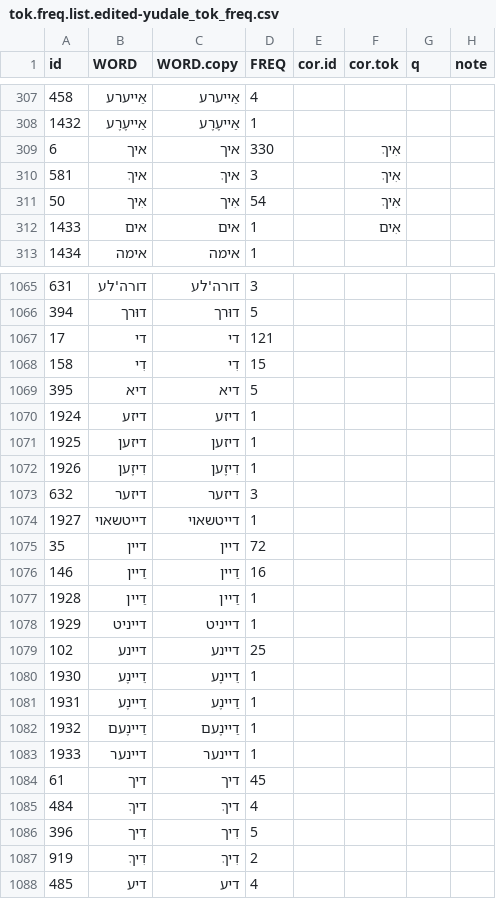
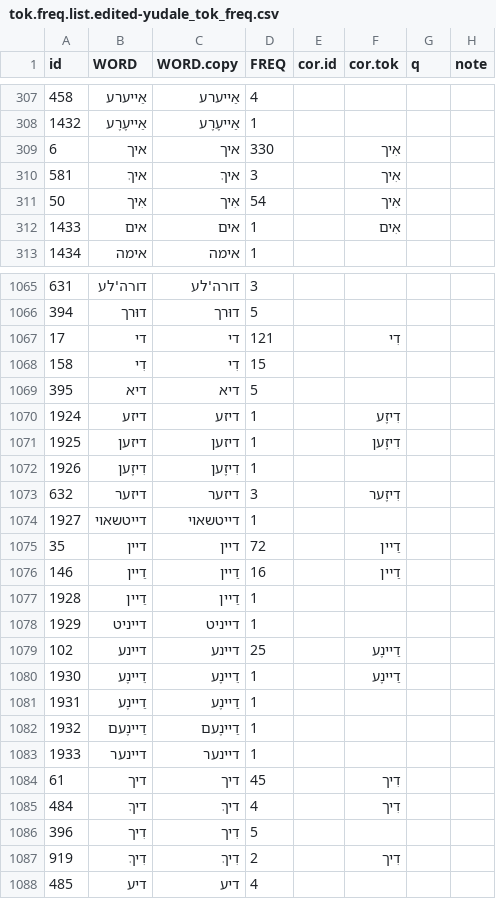
Before and after one commit to esteeschwarz/ETCRA5_dd23, a CSV file: dybbuk/yudale_tok_freq/tok.freq.list.edited-yudale_tok_freq.csv, drawn as a sheet; only a part is shown, gaps mark what is left out; the diff covers the shown part only.

```diff
--- a/dybbuk/yudale_tok_freq/tok.freq.list.edited-yudale_tok_freq.csv
+++ b/dybbuk/yudale_tok_freq/tok.freq.list.edited-yudale_tok_freq.csv
@@ -308,5 +308,5 @@ id,WORD,WORD.copy,FREQ,cor.id,cor.tok,q,note
 1432,אַייעֶרֶע,אַייעֶרֶע,1,,,,
-6,איך,איך,330,,אִיךְ,,
-581,איךְ,איךְ,3,,אִיךְ,,
-50,אִיך,אִיך,54,,אִיךְ,,
+6,איך,איך,330,,אִיך,,
+581,איךְ,איךְ,3,,אִיך,,
+50,אִיך,אִיך,54,,אִיך,,
 1433,אים,אים,1,,אִים,,
@@ -1066,16 +1066,16 @@ id,WORD,WORD.copy,FREQ,cor.id,cor.tok,q,note
 394,דוּרך,דוּרך,5,,,,
-17,די,די,121,,,,
+17,די,די,121,,דִי,,
 158,דִי,דִי,15,,,,
 395,דיא,דיא,5,,,,
-1924,דיזע,דיזע,1,,,,
-1925,דיזען,דיזען,1,,,,
+1924,דיזע,דיזע,1,,דִיזֶע,,
+1925,דיזען,דיזען,1,,דִיזֶען,,
 1926,דִיזֶען,דִיזֶען,1,,,,
-632,דיזער,דיזער,3,,,,
+632,דיזער,דיזער,3,,דִיזֶער,,
 1927,דייטשאוי,דייטשאוי,1,,,,
-35,דיין,דיין,72,,,,
-146,דַיין,דַיין,16,,,,
+35,דיין,דיין,72,,דַײן,,
+146,דַיין,דַיין,16,,דַײן,,
 1928,דַײן,דַײן,1,,,,
 1929,דייניט,דייניט,1,,,,
-102,דיינע,דיינע,25,,,,
-1930,דֵיינֶע,דֵיינֶע,1,,,,
+102,דיינע,דיינע,25,,דַיינֶע,,
+1930,דֵיינֶע,דֵיינֶע,1,,דַיינֶע,,
 1931,דַיינֶע,דַיינֶע,1,,,,
@@ -1083,6 +1083,6 @@ id,WORD,WORD.copy,FREQ,cor.id,cor.tok,q,note
 1933,דיינער,דיינער,1,,,,
-61,דיך,דיך,45,,,,
-484,דיךְ,דיךְ,4,,,,
+61,דיך,דיך,45,,דִיך,,
+484,דיךְ,דיךְ,4,,דִיך,,
 396,דִיך,דִיך,5,,,,
-919,דִיךְ,דִיךְ,2,,,,
+919,דִיךְ,דִיךְ,2,,דִיך,,
 485,דיע,דיע,4,,,,
```
Also changed, not shown: 55 edited cells elsewhere in this file, dybbuk/yudale_tok_freq/Blatt 2-Tabelle 1.csv, 2 other files.
